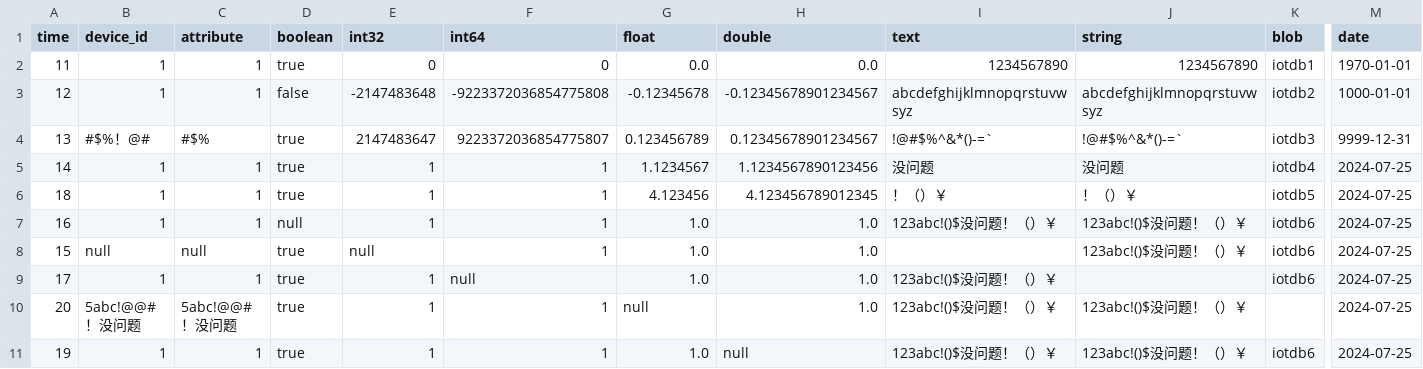
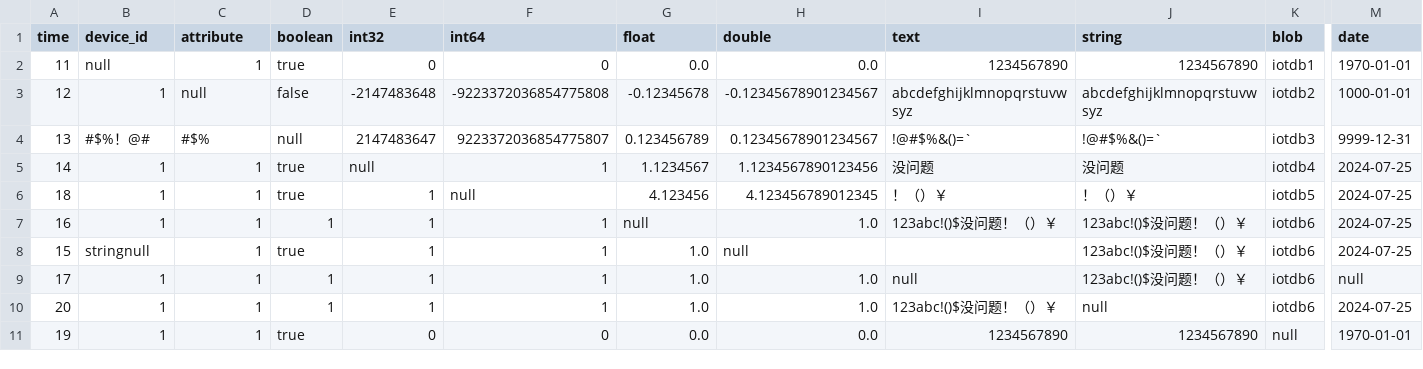
Before and after one commit to thulab/java-native-api-testcase, a CSV file: common/src/main/resources/data/tableModel/insertRelationalTablet_normal.csv, drawn as a sheet; only a part is shown, gaps mark what is left out; the diff covers the shown part only; the diff names each change by its address in the sheet, - before the commit and + after, or states it on an @@ line.

```diff
--- a/common/src/main/resources/data/tableModel/insertRelationalTablet_normal.csv
+++ b/common/src/main/resources/data/tableModel/insertRelationalTablet_normal.csv
-B2 (device_id): 1
+B2 (device_id): null
-C3 (attribute): 1
+C3 (attribute): null
-D4 (boolean): true
+D4 (boolean): null
-I4 (text): !@#$%^&*()-=`
+I4 (text): !@#$%&()=`
-J4 (string): !@#$%^&*()-=`
+J4 (string): !@#$%&()=`
-E5 (int32): 1
+E5 (int32): null
-F6 (int64): 1
+F6 (int64): null
-D7 (boolean): null
+D7 (boolean): 1
-G7 (float): 1.0
+G7 (float): null
-B8 (device_id): null
+B8 (device_id): stringnull
-C8 (attribute): null
+C8 (attribute): 1
-E8 (int32): null
+E8 (int32): 1
-H8 (double): 1.0
+H8 (double): null
-D9:D10 (boolean): true
+D9:D10 (boolean): 1
-F9 (int64): null
+F9 (int64): 1
-I9 (text): 123abc!()$没问题！（）￥
+I9 (text): null
-J9 (string): (empty)
+J9 (string): 123abc!()$没问题！（）￥
-M9 (date): 2024-07-25
+M9 (date): null
-B10 (device_id): 5abc!@@#！没问题
+B10 (device_id): 1
-C10 (attribute): 5abc!@@#！没问题
+C10 (attribute): 1
-G10 (float): null
+G10 (float): 1.0
-J10 (string): 123abc!()$没问题！（）￥
+J10 (string): null
-K10 (blob): (empty)
+K10 (blob): iotdb6
-E11 (int32): 1
+E11 (int32): 0
-F11 (int64): 1
+F11 (int64): 0
-G11 (float): 1.0
+G11 (float): 0.0
-H11 (double): null
+H11 (double): 0.0
-I11 (text): 123abc!()$没问题！（）￥
+I11 (text): 1234567890
-J11 (string): 123abc!()$没问题！（）￥
+J11 (string): 1234567890
-K11 (blob): iotdb6
+K11 (blob): null
-M11 (date): 2024-07-25
+M11 (date): 1970-01-01
```
Also changed, not shown: 2 edited cells elsewhere in this file, 15 other files.
